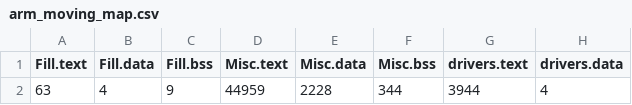
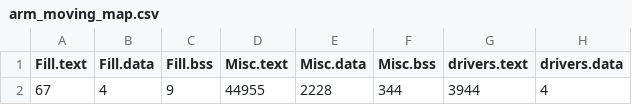
Before and after one commit to SS2-A6/attempt2, a CSV file: arm_moving/BUILD/NUCLEO_F401RE/GCC_ARM/arm_moving_map.csv, drawn as a sheet; only a part is shown; the diff names each change by its address in the sheet, - before the commit and + after, or states it on an @@ line.

Commit message:
test moving_arm

```diff
--- a/arm_moving/BUILD/NUCLEO_F401RE/GCC_ARM/arm_moving_map.csv
+++ b/arm_moving/BUILD/NUCLEO_F401RE/GCC_ARM/arm_moving_map.csv
-A2 (Fill.text): 63
+A2 (Fill.text): 67
-D2 (Misc.text): 44959
+D2 (Misc.text): 44955
```
Also changed, not shown: 5 other files.
